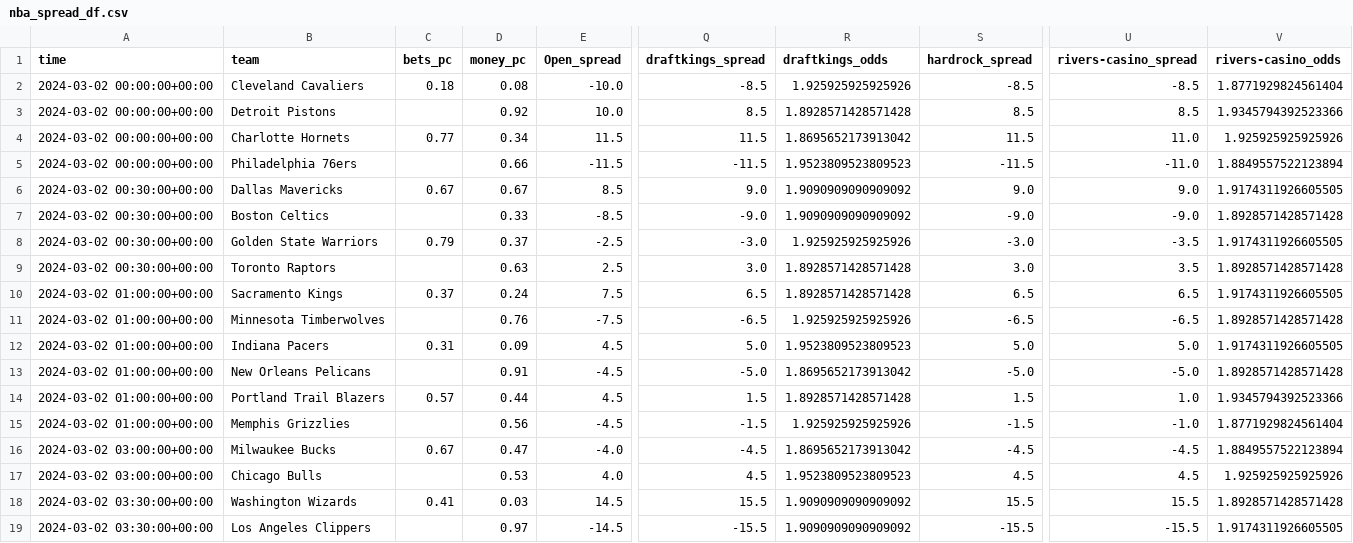
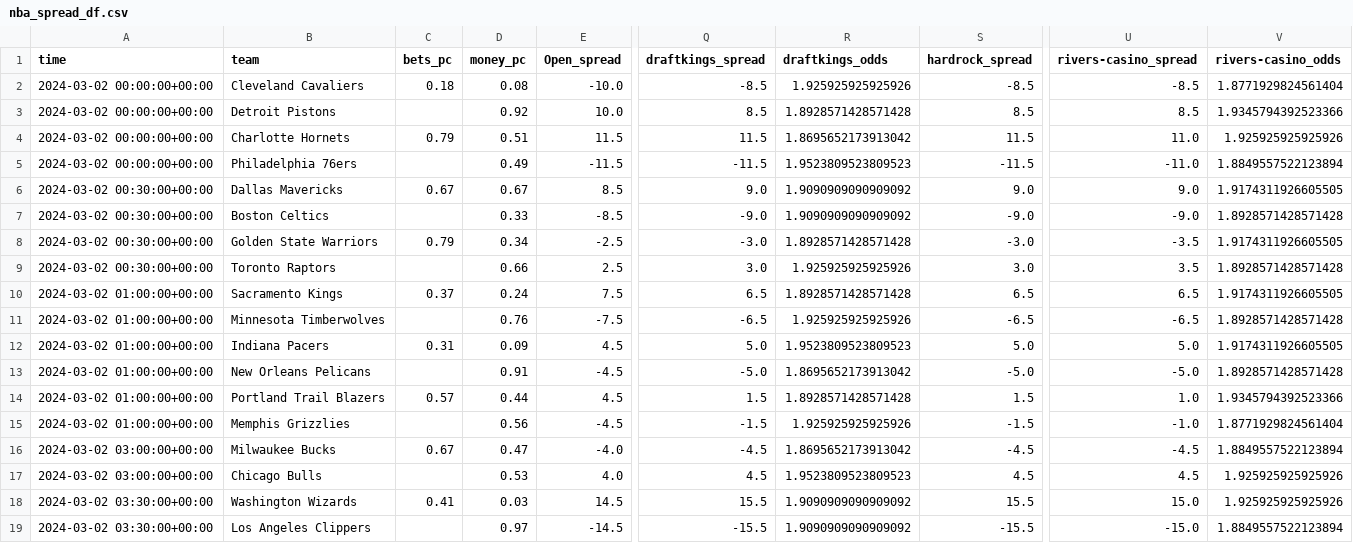
Before and after one commit to Donalcon/reverse_line_movement, a CSV file: nba_spread_df.csv, drawn as a sheet; only a part is shown, gaps mark what is left out; the diff names each change by its address in the sheet, - before the commit and + after, or states it on an @@ line.

```diff
--- a/nba_spread_df.csv
+++ b/nba_spread_df.csv
-C4 (bets_pc): 0.77
+C4 (bets_pc): 0.79
-D4 (money_pc): 0.34
+D4 (money_pc): 0.51
-D5 (money_pc): 0.66
+D5 (money_pc): 0.49
-D8 (money_pc): 0.37
+D8 (money_pc): 0.34
-R8 (draftkings_odds): 1.925925925925926
+R8 (draftkings_odds): 1.8928571428571428
-D9 (money_pc): 0.63
+D9 (money_pc): 0.66
-R9 (draftkings_odds): 1.8928571428571428
+R9 (draftkings_odds): 1.925925925925926
-U18 (rivers-casino_spread): 15.5
+U18 (rivers-casino_spread): 15.0
-V18 (rivers-casino_odds): 1.8928571428571428
+V18 (rivers-casino_odds): 1.925925925925926
-U19 (rivers-casino_spread): -15.5
+U19 (rivers-casino_spread): -15.0
-V19 (rivers-casino_odds): 1.9174311926605505
+V19 (rivers-casino_odds): 1.8849557522123894
```
Also changed, not shown: nba_total_df.csv.
